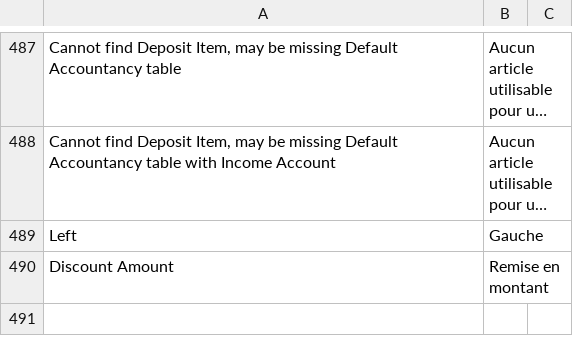
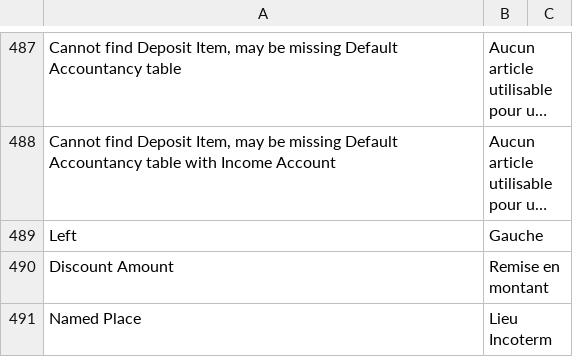
Before and after one commit to scopen-coop/erpnext_france, a CSV file: erpnext_france/translations/fr.csv, drawn as a sheet; only a part is shown, gaps mark what is left out; long unchanged cells end in ….

Commit message:
add translation

```diff
--- a/erpnext_france/translations/fr.csv
+++ b/erpnext_france/translations/fr.csv
@@ -490 +490,2 @@ Left,Gauche,
 Discount Amount,Remise en montant
+Named Place,Lieu Incoterm
```
